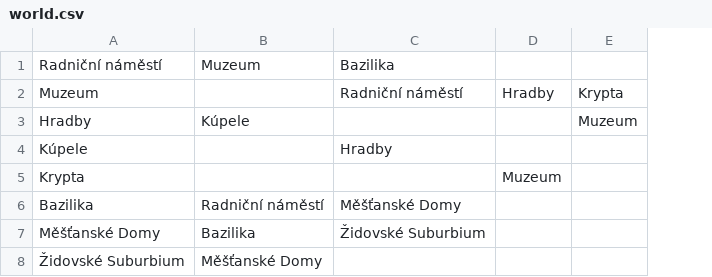
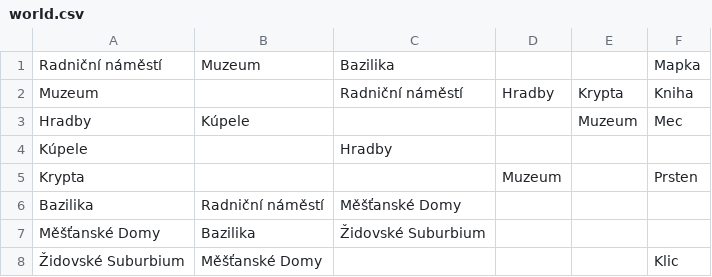
Before and after one commit to papucap/ProjectGame, a CSV file: world.csv, drawn as a sheet; the diff names each change by its address in the sheet, - before the commit and + after, or states it on an @@ line.

```diff
--- a/world.csv
+++ b/world.csv
+column F, rows 1-8: Mapka | Kniha | Mec |  | Prsten |  |  | Klic
```
Also changed, not shown: 9 other files.
